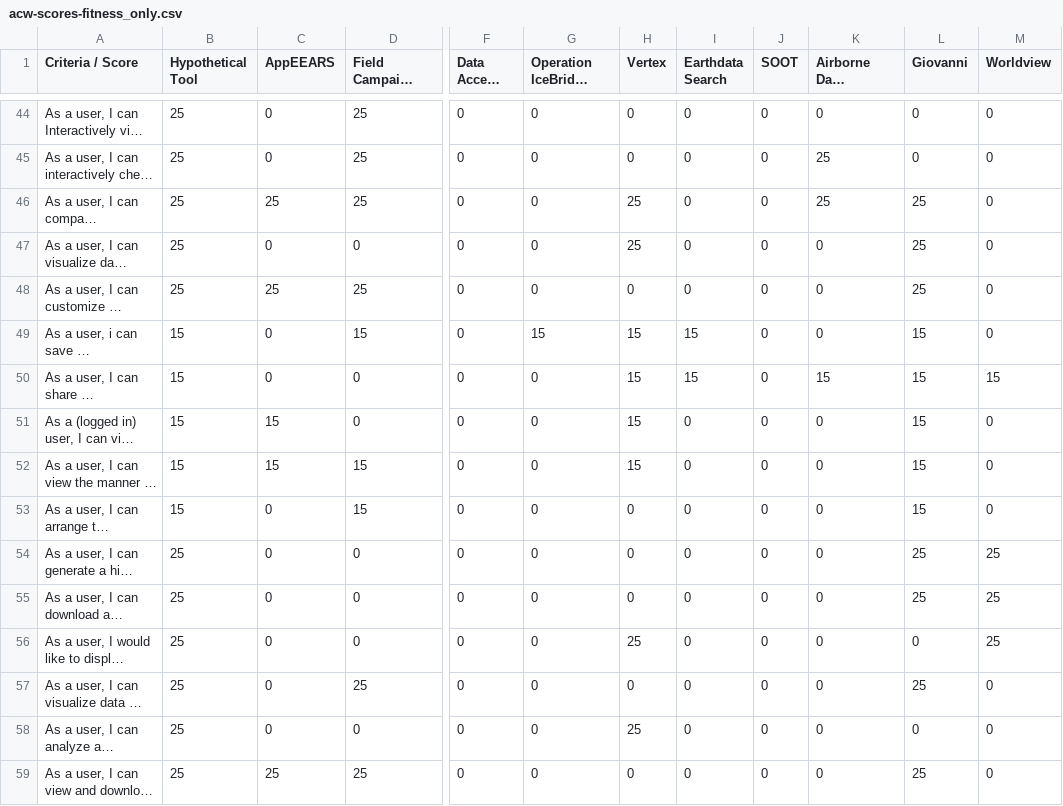
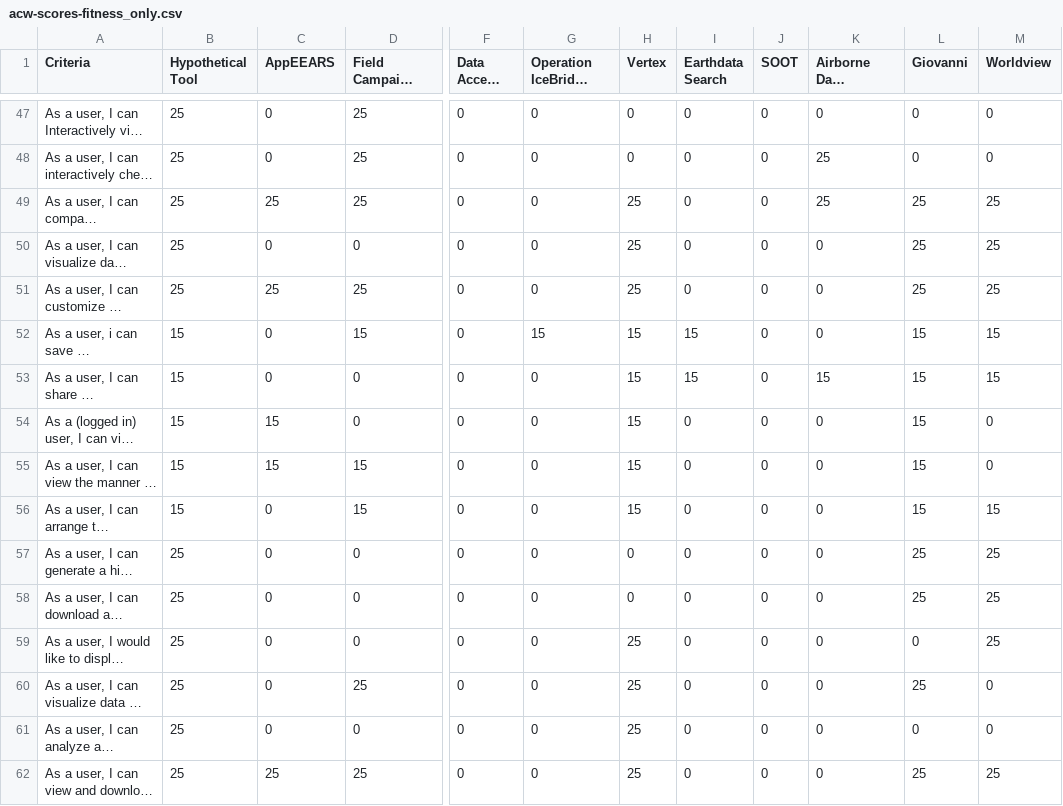
Before and after one commit to mike-gangl/convergence, a CSV file: data/acw-scores-fitness_only.csv, drawn as a sheet; only a part is shown, gaps mark what is left out; long unchanged cells end in …; addresses are those after the commit; the diff covers the shown part only; the diff names each change by its address in the sheet, - before the commit and + after, or states it on an @@ line.

Commit message:
Added naive vs non-naive results, updated scores csv

```diff
--- a/data/acw-scores-fitness_only.csv
+++ b/data/acw-scores-fitness_only.csv
-A1: Criteria / Score
+A1: Criteria
-M49:M51 (Worldview): 0
+M49:M51 (Worldview): 25
-H51 (Vertex): 0
+H51 (Vertex): 25
-M52 (Worldview): 0
+M52 (Worldview): 15
-H56 (Vertex): 0
+H56 (Vertex): 15
-M56 (Worldview): 0
+M56 (Worldview): 15
-H60 (Vertex): 0
+H60 (Vertex): 25
-H62 (Vertex): 0
+H62 (Vertex): 25
-M62 (Worldview): 0
+M62 (Worldview): 25
```
Also changed, not shown: 3 added rows and 46 edited cells elsewhere in this file, 1 other file.
